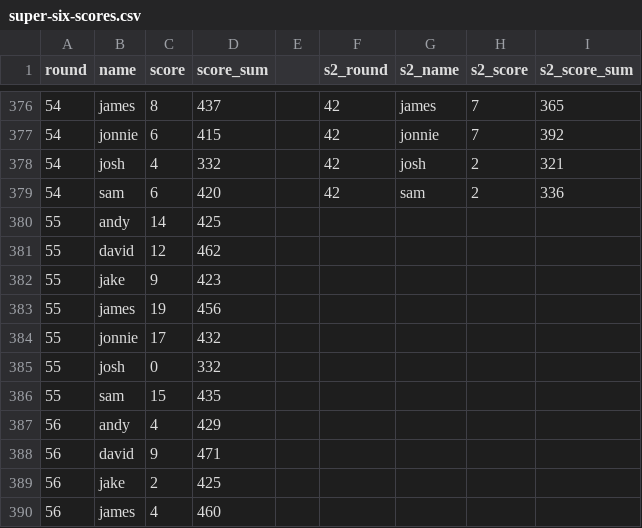
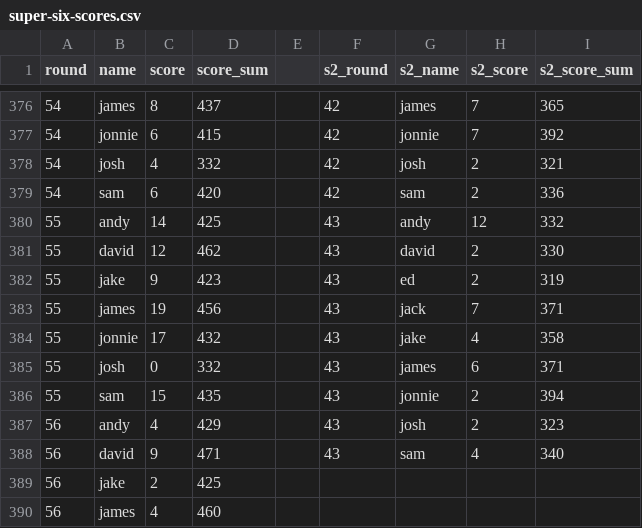
Before and after one commit to dgeary94/super-six-tracker, a CSV file: super-six-scores.csv, drawn as a sheet; only a part is shown, gaps mark what is left out.

Commit message:
Updated for round 43.

```diff
--- a/super-six-scores.csv
+++ b/super-six-scores.csv
@@ -379,11 +379,11 @@
 54,sam,6,420,,42,sam,2,336
-55,andy,14,425,,,,,
-55,david,12,462,,,,,
-55,jake,9,423,,,,,
-55,james,19,456,,,,,
-55,jonnie,17,432,,,,,
-55,josh,0,332,,,,,
-55,sam,15,435,,,,,
-56,andy,4,429,,,,,
-56,david,9,471,,,,,
+55,andy,14,425,,43,andy,12,332
+55,david,12,462,,43,david,2,330
+55,jake,9,423,,43,ed,2,319
+55,james,19,456,,43,jack,7,371
+55,jonnie,17,432,,43,jake,4,358
+55,josh,0,332,,43,james,6,371
+55,sam,15,435,,43,jonnie,2,394
+56,andy,4,429,,43,josh,2,323
+56,david,9,471,,43,sam,4,340
 56,jake,2,425,,,,,
```
Also changed, not shown: 3 other files.
